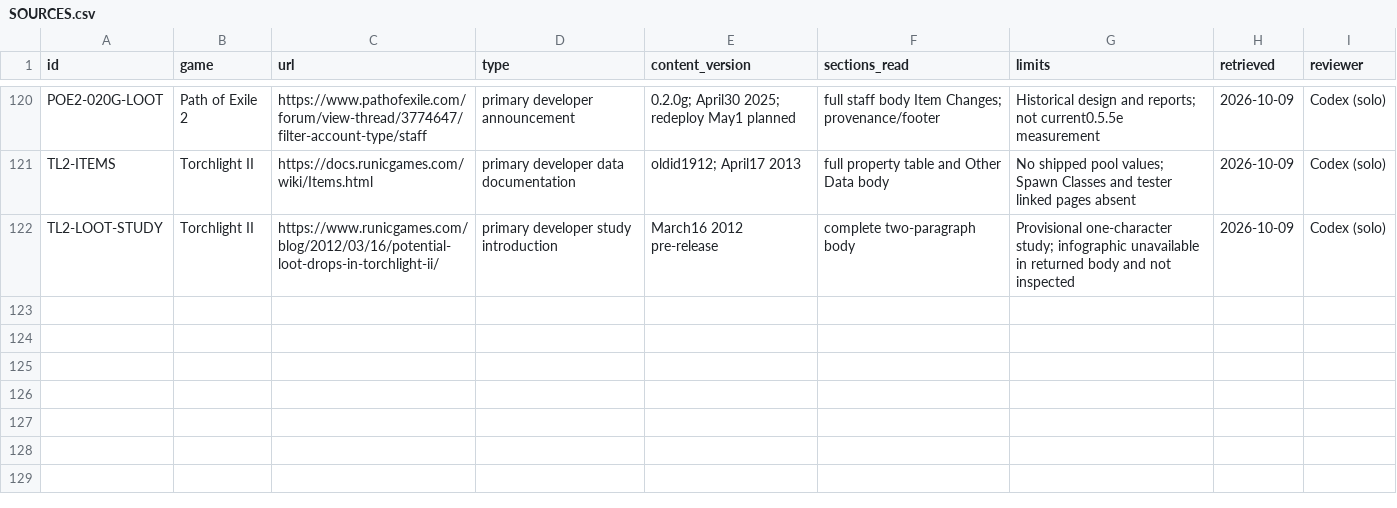
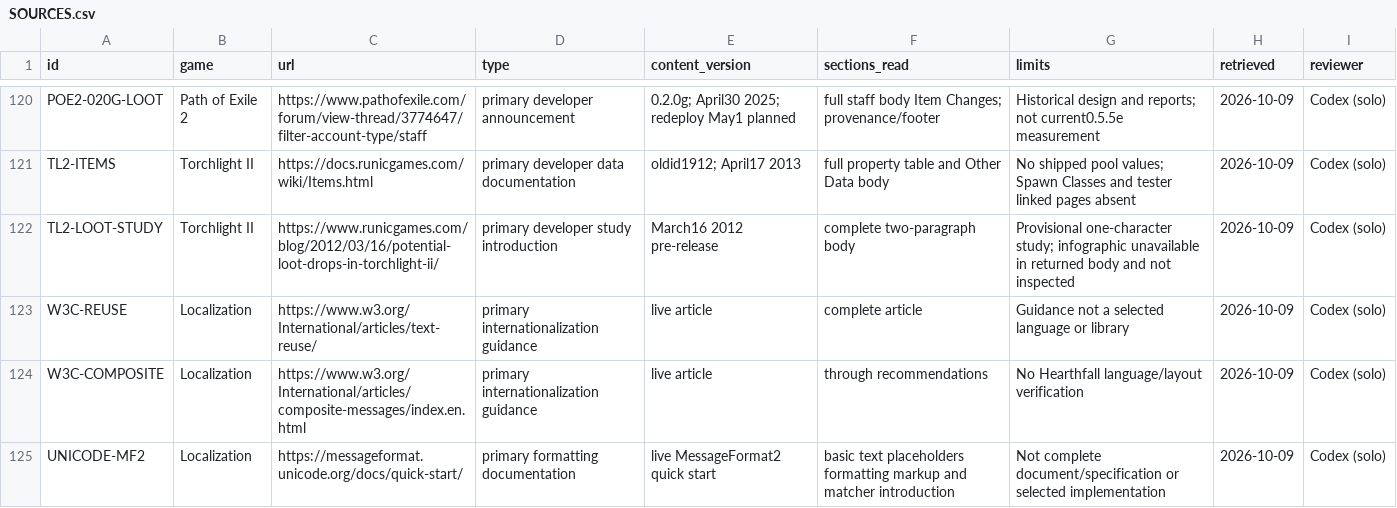
Before and after one commit to jenteverpaelen/dungeongame, a CSV file: docs/research/v2/SOURCES.csv, drawn as a sheet; only a part is shown, gaps mark what is left out; the diff names each change by its address in the sheet, - before the commit and + after, or states it on an @@ line.

Commit message:
Extract settings messages into a validated English catalogue
Preserve complete per-action context and exact existing UI text. Record isolated checks and real Chrome before/after comparisons.

```diff
--- a/docs/research/v2/SOURCES.csv
+++ b/docs/research/v2/SOURCES.csv
+row 123: W3C-REUSE | Localization | https://www.w3.org/International/articles/text-reuse/ | primary internationalization guidance | live article | complete article | Guidance not a selected language or library | 2026-10-09 | Codex (solo)
+row 124: W3C-COMPOSITE | Localization | https://www.w3.org/International/articles/composite-messages/index.en.html | primary internationalization guidance | live article | through recommendations | No Hearthfall language/layout verification | 2026-10-09 | Codex (solo)
+row 125: UNICODE-MF2 | Localization | https://messageformat.unicode.org/docs/quick-start/ | primary formatting documentation | live MessageFormat2 quick start | basic text placeholders formatting markup and matcher introduction | Not complete document/specification or selected implementation | 2026-10-09 | Codex (solo)
```
Also changed, not shown: docs/research/v2/CLAIMS.csv, 28 other files.
